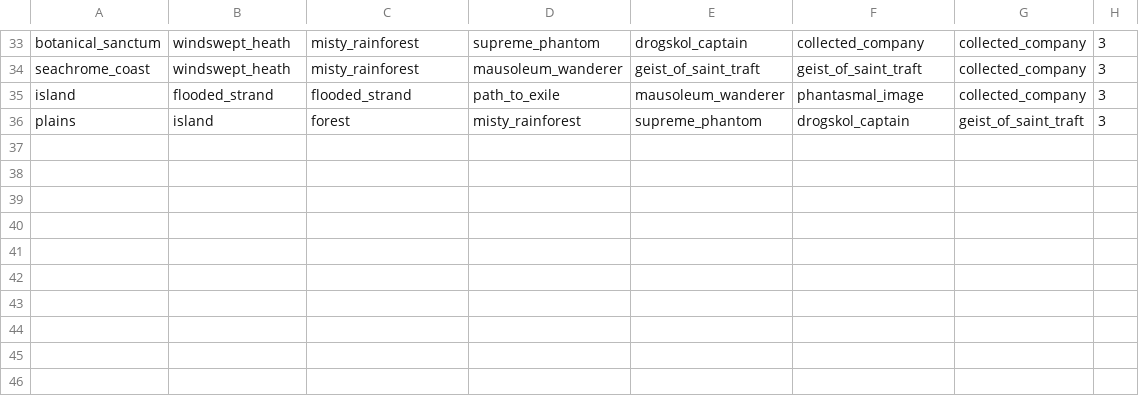
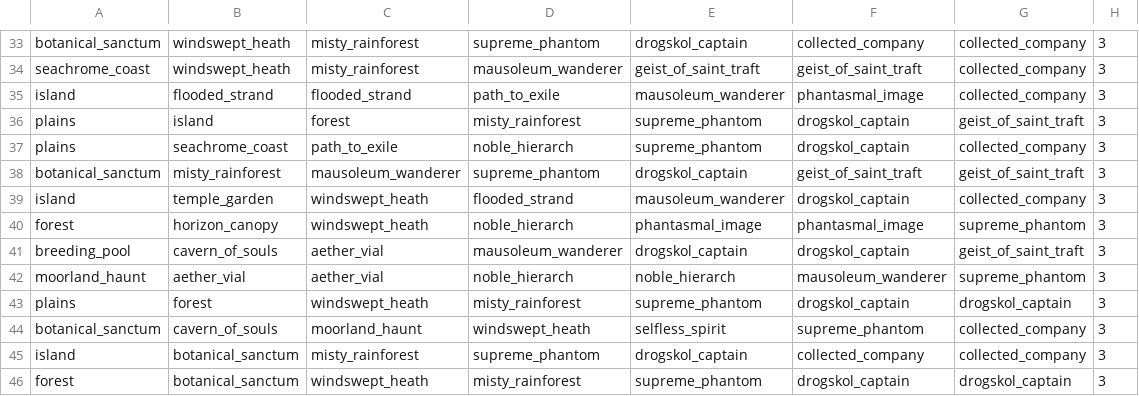
Before and after one commit to ben-mar/MTGMulliganer, a CSV file: Training_set_BantSpirit/TrainingSetNamesQuestion.csv, drawn as a sheet; only a part is shown, gaps mark what is left out.

```diff
--- a/Training_set_BantSpirit/TrainingSetNamesQuestion.csv
+++ b/Training_set_BantSpirit/TrainingSetNamesQuestion.csv
@@ -36 +36,11 @@ island;flooded_strand;flooded_strand;path_to_exile;mausoleum_wanderer;phantasmal
 plains;island;forest;misty_rainforest;supreme_phantom;drogskol_captain;geist_of_saint_traft;3
+plains;seachrome_coast;path_to_exile;noble_hierarch;supreme_phantom;drogskol_captain;collected_company;3
+botanical_sanctum;misty_rainforest;mausoleum_wanderer;supreme_phantom;drogskol_captain;geist_of_saint_traft;geist_of_saint_traft;3
+island;temple_garden;windswept_heath;flooded_strand;mausoleum_wanderer;drogskol_captain;collected_company;3
+forest;horizon_canopy;windswept_heath;noble_hierarch;phantasmal_image;phantasmal_image;supreme_phantom;3
+breeding_pool;cavern_of_souls;aether_vial;mausoleum_wanderer;drogskol_captain;drogskol_captain;geist_of_saint_traft;3
+moorland_haunt;aether_vial;aether_vial;noble_hierarch;noble_hierarch;mausoleum_wanderer;supreme_phantom;3
+plains;forest;windswept_heath;misty_rainforest;supreme_phantom;drogskol_captain;drogskol_captain;3
+botanical_sanctum;cavern_of_souls;moorland_haunt;windswept_heath;selfless_spirit;supreme_phantom;collected_company;3
+island;botanical_sanctum;misty_rainforest;supreme_phantom;drogskol_captain;collected_company;collected_company;3
+forest;botanical_sanctum;windswept_heath;misty_rainforest;supreme_phantom;drogskol_captain;drogskol_captain;3
```
Also changed, not shown: Training_set_BantSpirit/TestingSetNamesQuestion.csv, 6 other files.
